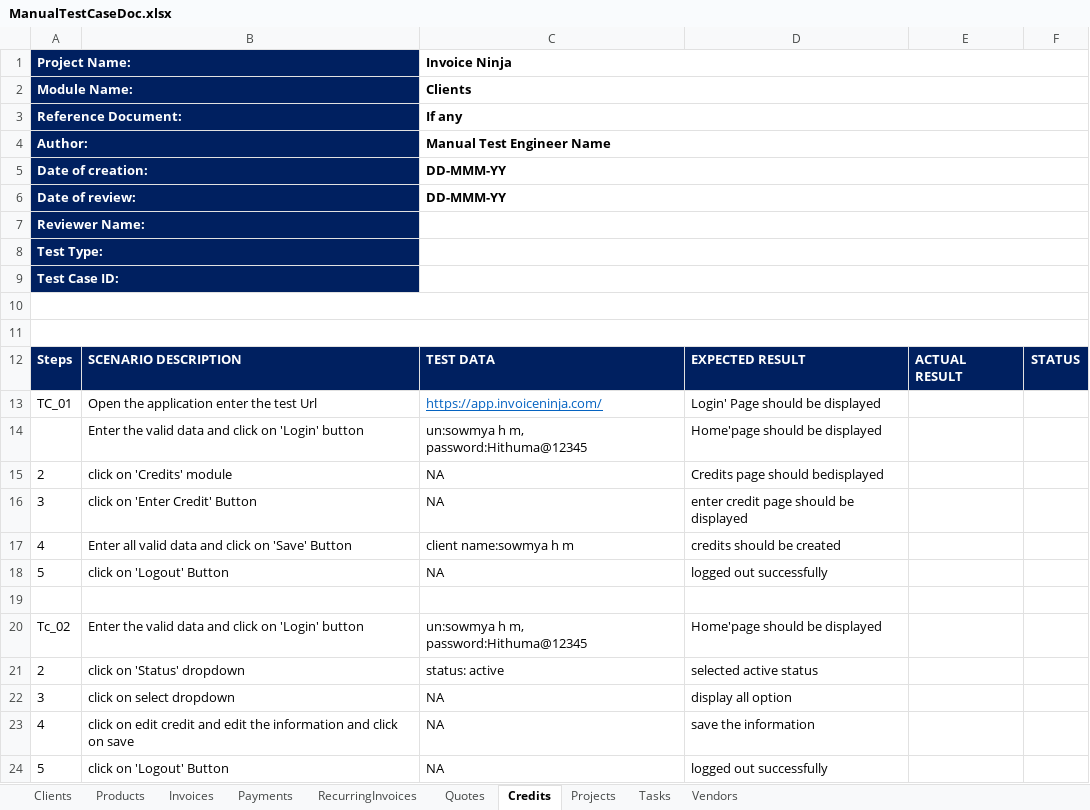
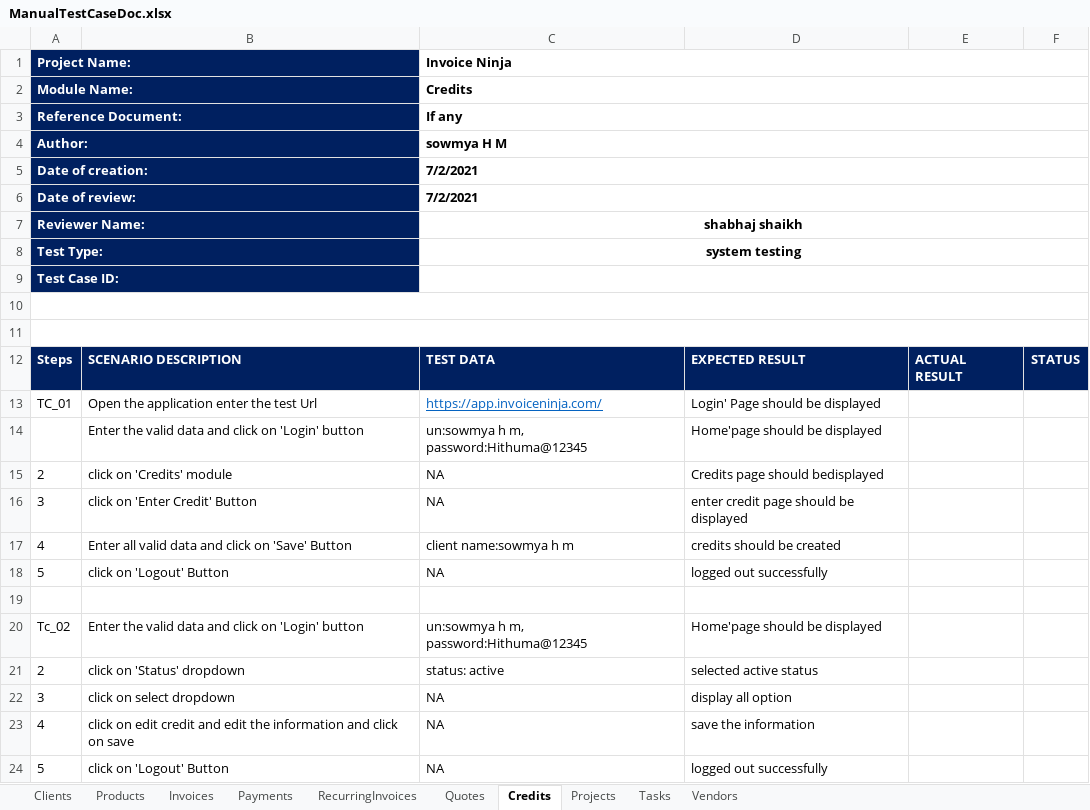
Before and after one commit to SumanthELF/Workshop_1, an Excel workbook: InvoiceNinja/src/main/resources/ManualTestCaseDoc.xlsx, sheet Credits, drawn as a sheet; values as stored, in another font and other column widths than the file's, no borders; the diff names each change by its address in the sheet, - before the commit and + after, or states it on an @@ line.

```diff
--- a/InvoiceNinja/src/main/resources/ManualTestCaseDoc.xlsx (sheet Credits)
+++ b/InvoiceNinja/src/main/resources/ManualTestCaseDoc.xlsx (sheet Credits)
-C2: Clients
+C2: Credits
-C4: Manual Test Engineer Name
+C4: sowmya H M
-C5:C6: DD-MMM-YY
+C5:C6: 7/2/2021
-C7: (empty)
+C7: shabhaj shaikh
-C8: (empty)
+C8: system testing
```
Also changed, not shown: sheet Clients, 2 other files.
